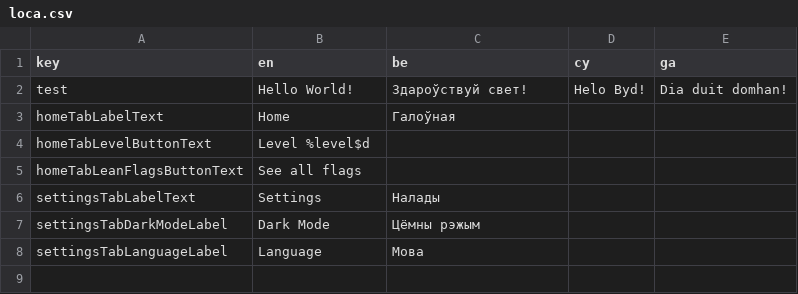
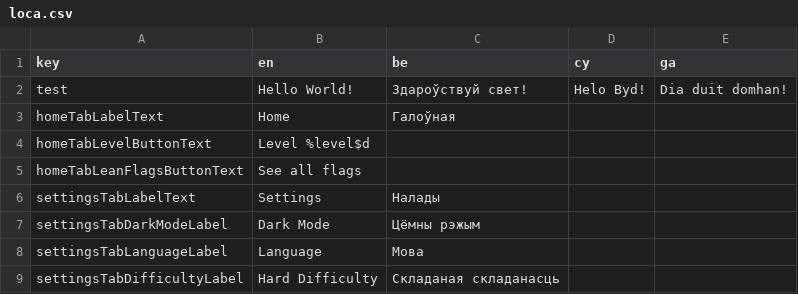
Before and after one commit to defuncart/bratacha, a CSV file: assets_dev/loca/loca.csv, drawn as a sheet.

Commit message:
Add HardDifficultyPanel.

```diff
--- a/assets_dev/loca/loca.csv
+++ b/assets_dev/loca/loca.csv
@@ -8 +8,2 @@ settingsTabDarkModeLabel;Dark Mode;Цёмны рэжым;;
 settingsTabLanguageLabel;Language;Мова;;
+settingsTabDifficultyLabel;Hard Difficulty;Складаная складанасць;;
```
Also changed, not shown: 5 other files.
